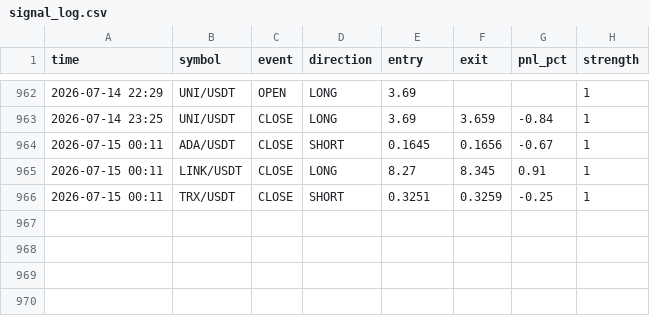
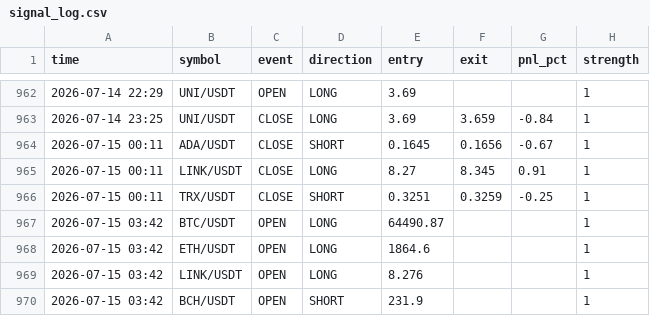
Before and after one commit to ferdibldk01-byte/trader, a CSV file: state/signal_log.csv, drawn as a sheet; only a part is shown, gaps mark what is left out.

```diff
--- a/state/signal_log.csv
+++ b/state/signal_log.csv
@@ -966 +966,5 @@ time,symbol,event,direction,entry,exit,pnl_pct,strength
 2026-07-15 00:11,TRX/USDT,CLOSE,SHORT,0.3251,0.3259,-0.25,1
+2026-07-15 03:42,BTC/USDT,OPEN,LONG,64490.87,,,1
+2026-07-15 03:42,ETH/USDT,OPEN,LONG,1864.6,,,1
+2026-07-15 03:42,LINK/USDT,OPEN,LONG,8.276,,,1
+2026-07-15 03:42,BCH/USDT,OPEN,SHORT,231.9,,,1
```
Also changed, not shown: 1 other file.
